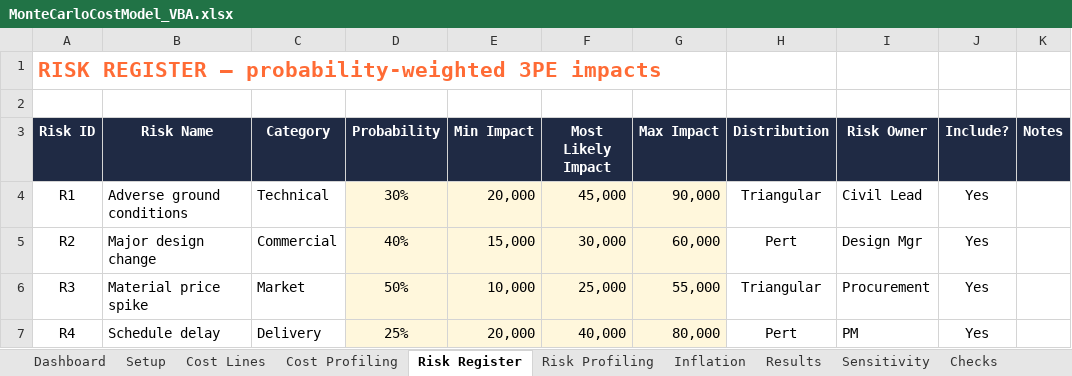
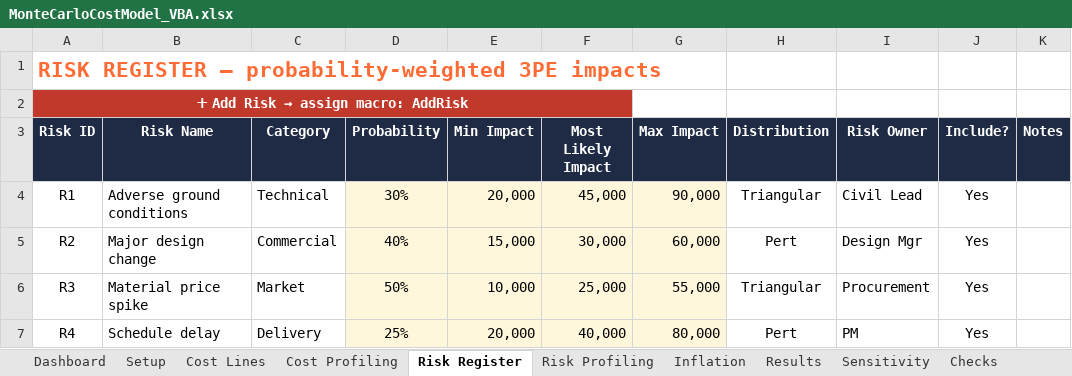
Before and after one commit to ianas5/mine, an Excel workbook: monte-carlo-cost-model/MonteCarloCostModel_VBA.xlsx, sheet Risk Register, drawn as a sheet; values as stored, in another font and other column widths than the file's, no borders; table styles not drawn; the diff names each change by its address in the sheet, - before the commit and + after, or states it on an @@ line.

```diff
--- a/monte-carlo-cost-model/MonteCarloCostModel_VBA.xlsx (sheet Risk Register)
+++ b/monte-carlo-cost-model/MonteCarloCostModel_VBA.xlsx (sheet Risk Register)
@@ A2 (Risk ID): (empty) → ➕ Add Risk → assign macro: AddRisk @@
-A2 fill: none
+A2 fill: #C0392B
+A2:F2 merged
```
Also changed, not shown: sheet Cost Lines, 4 other files.
